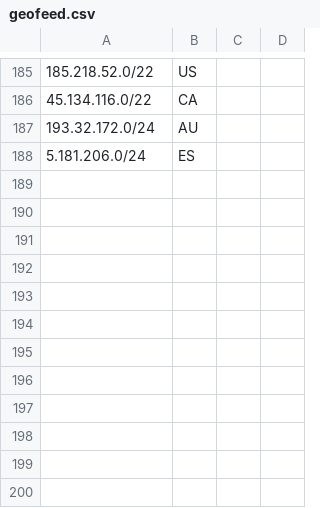
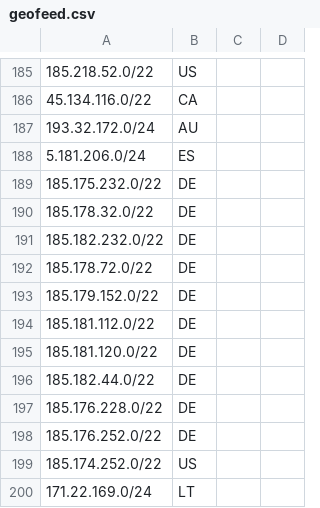
Before and after one commit to terratransit/geofeed, a CSV file: geofeed.csv, drawn as a sheet; only a part is shown, gaps mark what is left out; the diff names each change by its address in the sheet, - before the commit and + after, or states it on an @@ line.

Commit message:
Update geofeed.csv

```diff
--- a/geofeed.csv
+++ b/geofeed.csv
+row 189: 185.175.232.0/22 | DE
+row 190: 185.178.32.0/22 | DE
+row 191: 185.182.232.0/22 | DE
+row 192: 185.178.72.0/22 | DE
+row 193: 185.179.152.0/22 | DE
+row 194: 185.181.112.0/22 | DE
+row 195: 185.181.120.0/22 | DE
+row 196: 185.182.44.0/22 | DE
+row 197: 185.176.228.0/22 | DE
+row 198: 185.176.252.0/22 | DE
+row 199: 185.174.252.0/22 | US
+row 200: 171.22.169.0/24 | LT
```
